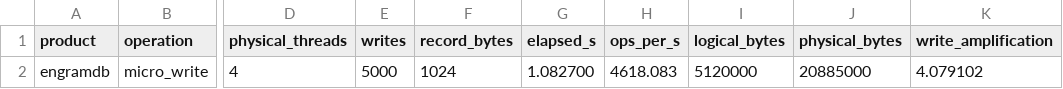
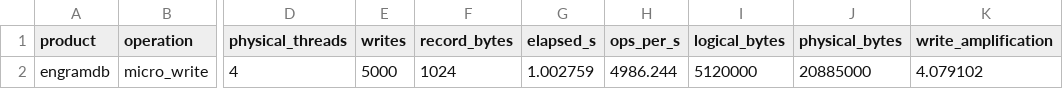
Before and after one commit to koabra/engramdb, a CSV file: metrics/phase1/write-throughput.csv, drawn as a sheet; only a part is shown, gaps mark what is left out; the diff names each change by its address in the sheet, - before the commit and + after, or states it on an @@ line.

```diff
--- a/metrics/phase1/write-throughput.csv
+++ b/metrics/phase1/write-throughput.csv
-G2 (elapsed_s): 1.082700
+G2 (elapsed_s): 1.002759
-H2 (ops_per_s): 4618.083
+H2 (ops_per_s): 4986.244
```
Also changed, not shown: metrics/phase1/branch-latency.csv, 4 other files.
